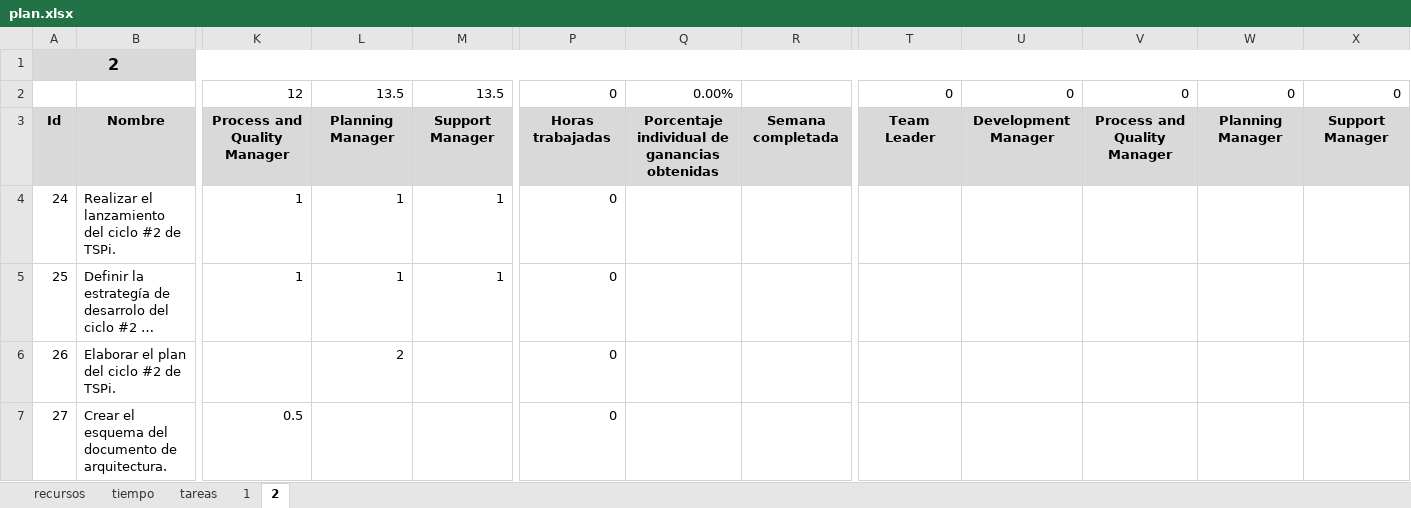
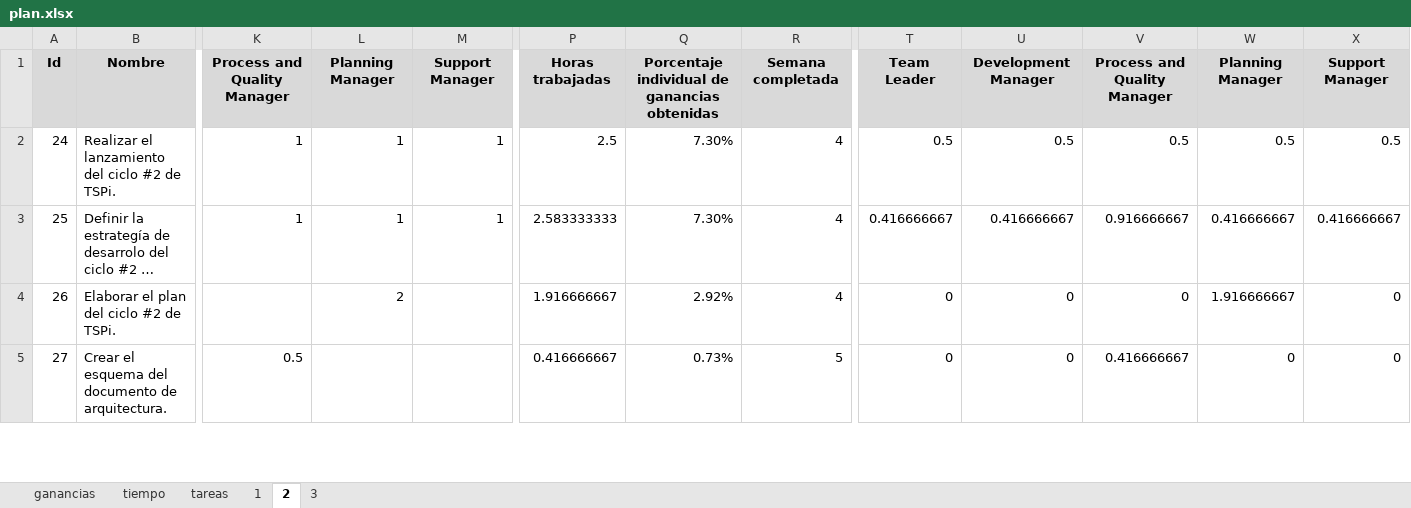
Before and after one commit to jw92/PPR, an Excel workbook: tspi/plan.xlsx, sheet 2, drawn as a sheet; only a part is shown, gaps mark what is left out; long unchanged cells end in …; values as stored, in another font and other column widths than the file's, no borders; removed rows and columns are numbered as before the commit, all else as after; rows hold the shown columns only; the diff covers the shown part only; the diff names each change by its address in the sheet, - before the commit and + after, or states it on an @@ line.

```diff
--- a/tspi/plan.xlsx (sheet 2)
+++ b/tspi/plan.xlsx (sheet 2)
-sheet tab: recursos
+sheet tab: ganancias
+sheet tab: 3
-row 1: 2
-row 2:  |  | 12 | 13.5 | 13.5 | 0 | 0.00% |  | 0 | 0 | 0 | 0 | 0
-P2: 0
+P2: 2.5
-Q2:Q3: (empty)
+Q2:Q3: 7.30%
-R2:R4: (empty)
+R2:R4: 4
-T2: (empty)
+T2: 0.5
-U2: (empty)
+U2: 0.5
-V2: (empty)
+V2: 0.5
-W2: (empty)
+W2: 0.5
-X2: (empty)
+X2: 0.5
-P3: 0
+P3: 2.583333333
-T3: (empty)
+T3: 0.416666667
-U3: (empty)
+U3: 0.416666667
-V3: (empty)
+V3: 0.916666667
-W3: (empty)
+W3: 0.416666667
-X3: (empty)
+X3: 0.416666667
-P4: 0
+P4: 1.916666667
-Q4: (empty)
+Q4: 2.92%
-T4:T5: (empty)
+T4:T5: 0
-U4:U5: (empty)
+U4:U5: 0
-V4: (empty)
+V4: 0
-W4: (empty)
+W4: 1.916666667
-X4:X5: (empty)
+X4:X5: 0
-P5: 0
+P5: 0.416666667
-Q5: (empty)
+Q5: 0.73%
-R5: (empty)
+R5: 5
-V5: (empty)
+V5: 0.416666667
-W5: (empty)
+W5: 0
```
Also changed, not shown: 136 edited cells elsewhere in this sheet, sheet tareas, sheet tiempo, sheet ganancias, sheet 1, formulas that keep their value, charts or pictures, 10 other files.
